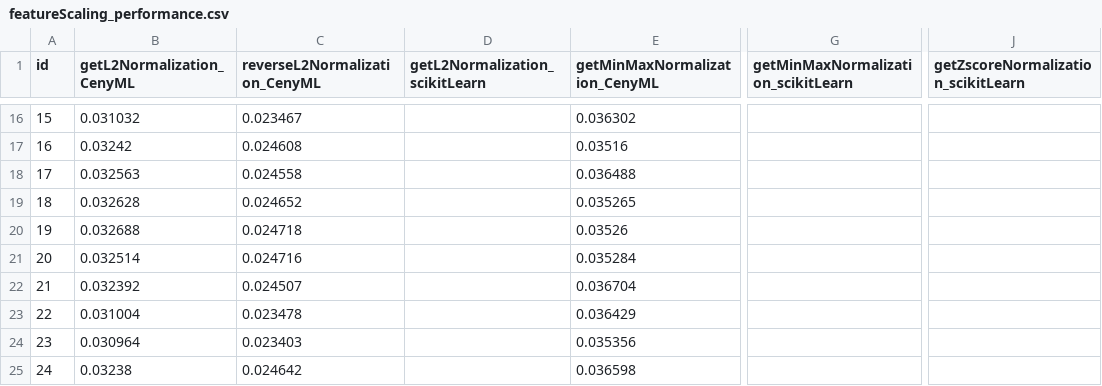
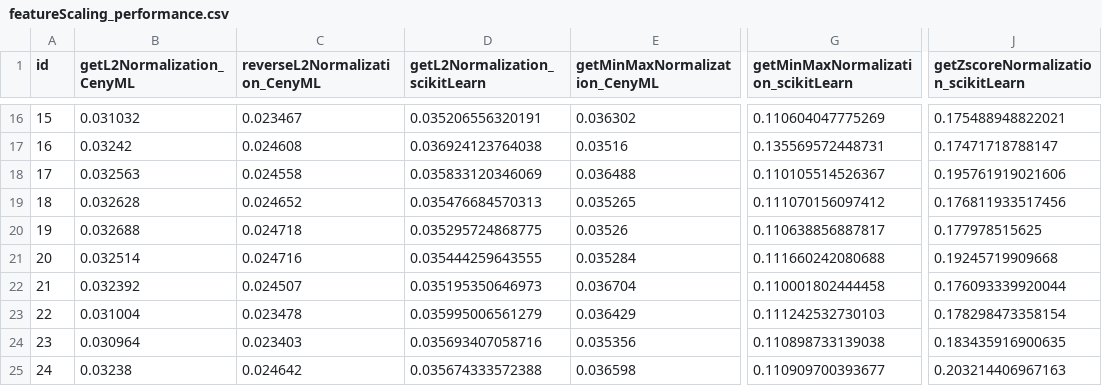
Before and after one commit to Mortrack/CenyML, a CSV file: Validation_of_CenyML/cpuSequential/featureScaling/featureScaling_performance.csv, drawn as a sheet; only a part is shown, gaps mark what is left out; the diff covers the shown part only; the diff names each change by its address in the sheet, - before the commit and + after, or states it on an @@ line.

```diff
--- a/Validation_of_CenyML/cpuSequential/featureScaling/featureScaling_performance.csv
+++ b/Validation_of_CenyML/cpuSequential/featureScaling/featureScaling_performance.csv
-D16 (getL2Normalization_scikitLearn): (empty)
+D16 (getL2Normalization_scikitLearn): 0.035206556320191
-G16: (empty)
+G16: 0.110604047775269
-J16: (empty)
+J16: 0.175488948822021
-D17 (getL2Normalization_scikitLearn): (empty)
+D17 (getL2Normalization_scikitLearn): 0.036924123764038
-G17: (empty)
+G17: 0.135569572448731
-J17: (empty)
+J17: 0.17471718788147
-D18 (getL2Normalization_scikitLearn): (empty)
+D18 (getL2Normalization_scikitLearn): 0.035833120346069
-G18: (empty)
+G18: 0.110105514526367
-J18: (empty)
+J18: 0.195761919021606
-D19 (getL2Normalization_scikitLearn): (empty)
+D19 (getL2Normalization_scikitLearn): 0.035476684570313
-G19: (empty)
+G19: 0.111070156097412
-J19: (empty)
+J19: 0.176811933517456
-D20 (getL2Normalization_scikitLearn): (empty)
+D20 (getL2Normalization_scikitLearn): 0.035295724868775
-G20: (empty)
+G20: 0.110638856887817
-J20: (empty)
+J20: 0.177978515625
-D21 (getL2Normalization_scikitLearn): (empty)
+D21 (getL2Normalization_scikitLearn): 0.035444259643555
-G21: (empty)
+G21: 0.111660242080688
-J21: (empty)
+J21: 0.19245719909668
-D22 (getL2Normalization_scikitLearn): (empty)
+D22 (getL2Normalization_scikitLearn): 0.035195350646973
-G22: (empty)
+G22: 0.110001802444458
-J22: (empty)
+J22: 0.176093339920044
-D23 (getL2Normalization_scikitLearn): (empty)
+D23 (getL2Normalization_scikitLearn): 0.035995006561279
-G23: (empty)
+G23: 0.111242532730103
-J23: (empty)
+J23: 0.178298473358154
-D24 (getL2Normalization_scikitLearn): (empty)
+D24 (getL2Normalization_scikitLearn): 0.035693407058716
-G24: (empty)
+G24: 0.110898733139038
-J24: (empty)
+J24: 0.183435916900635
-D25 (getL2Normalization_scikitLearn): (empty)
+D25 (getL2Normalization_scikitLearn): 0.035674333572388
-G25: (empty)
+G25: 0.110909700393677
-J25: (empty)
+J25: 0.203214406967163
```
Also changed, not shown: 48 edited cells elsewhere in this file, Validation_of_CenyML/cpuParallel/machineLearning/machineLearning_performance.csv, Validation_of_CenyML/cpuSequential/evaluationMetrics/evaluationMetrics_performance.csv, 30 other files.
